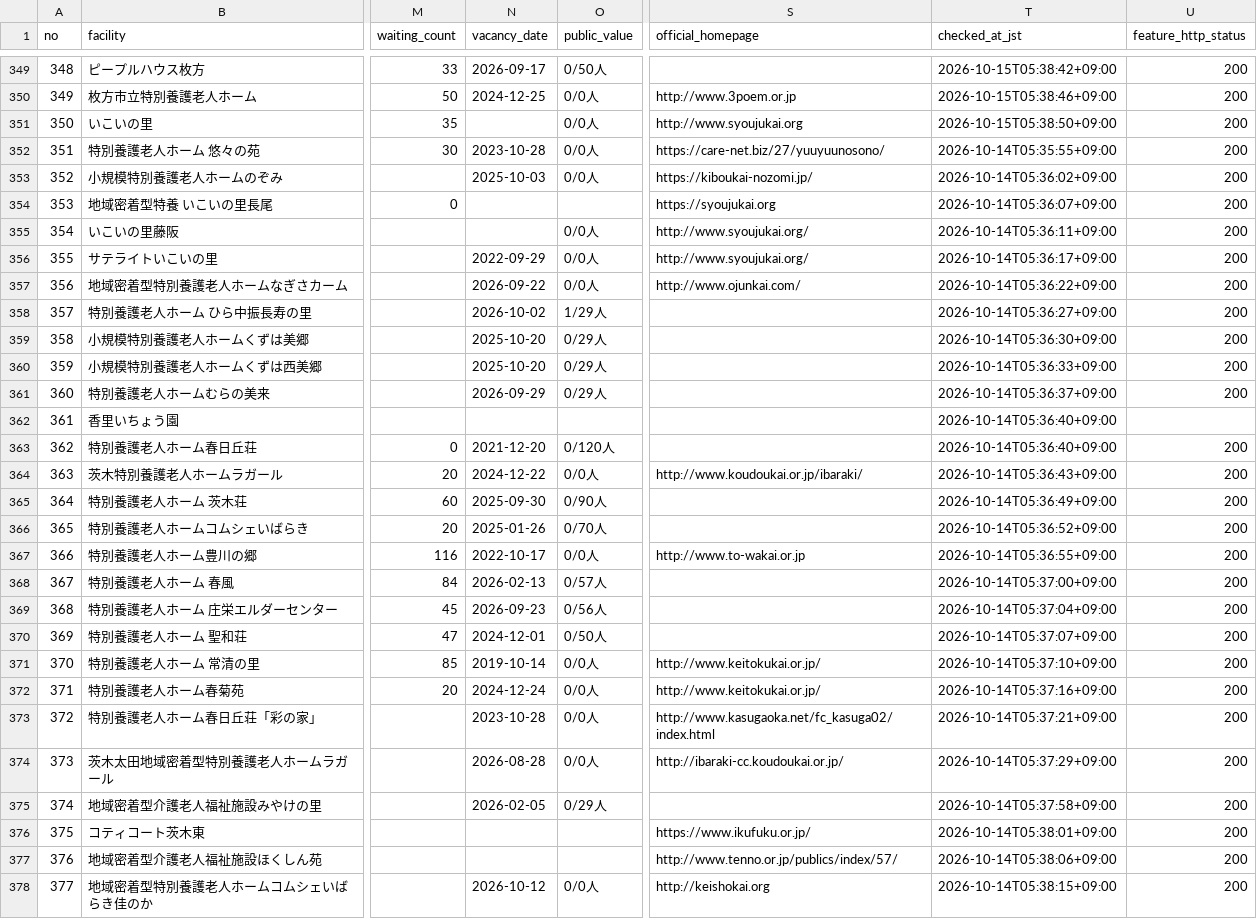
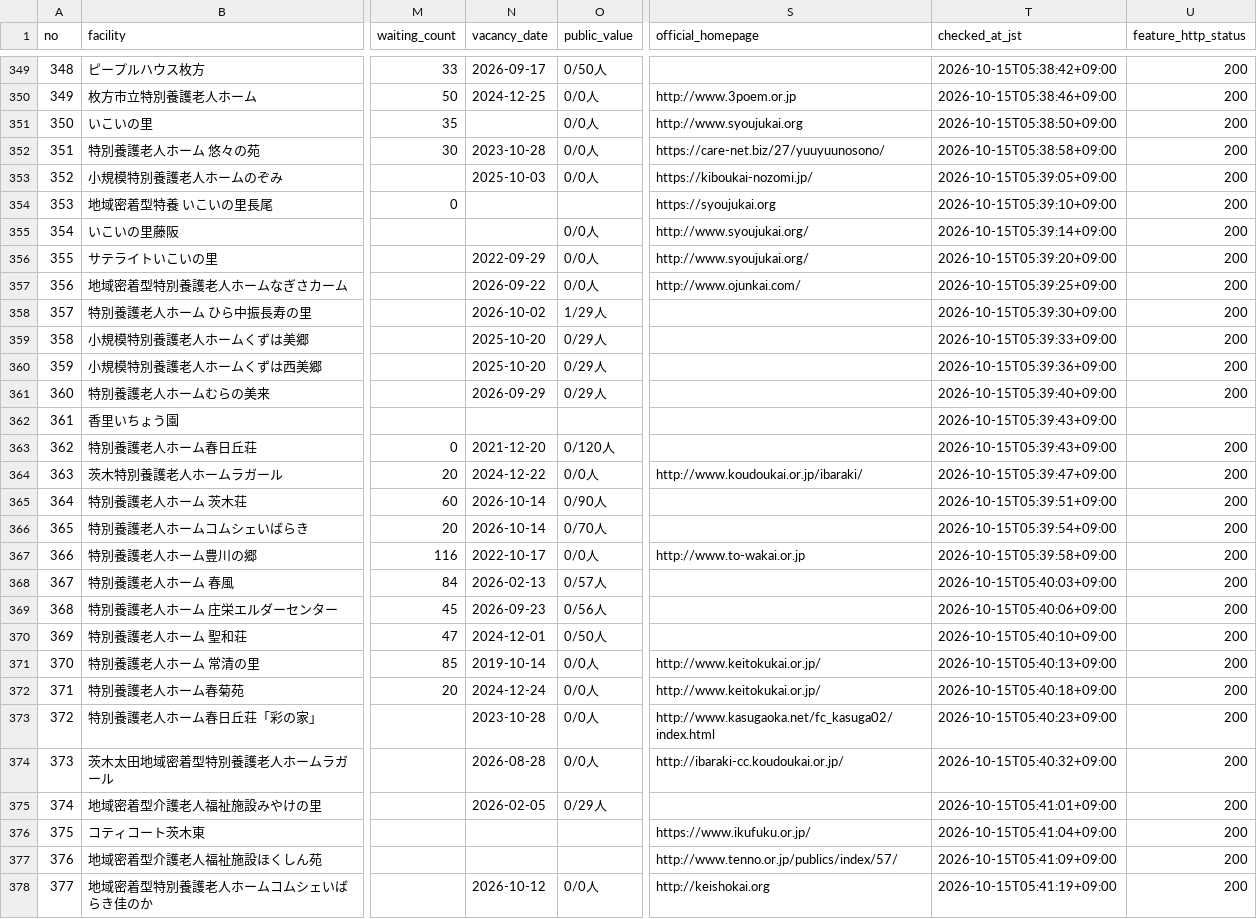
Before and after one commit to kirakuoku1-crypto/kiraku-tokyo-test, a CSV file: docs/osaka_851_classification.csv, drawn as a sheet; only a part is shown, gaps mark what is left out; the diff covers the shown part only; the diff names each change by its address in the sheet, - before the commit and + after, or states it on an @@ line.

```diff
--- a/docs/osaka_851_classification.csv
+++ b/docs/osaka_851_classification.csv
-T352 (checked_at_jst): 2026-10-14T05:35:55+09:00
+T352 (checked_at_jst): 2026-10-15T05:38:58+09:00
-T353 (checked_at_jst): 2026-10-14T05:36:02+09:00
+T353 (checked_at_jst): 2026-10-15T05:39:05+09:00
-T354 (checked_at_jst): 2026-10-14T05:36:07+09:00
+T354 (checked_at_jst): 2026-10-15T05:39:10+09:00
-T355 (checked_at_jst): 2026-10-14T05:36:11+09:00
+T355 (checked_at_jst): 2026-10-15T05:39:14+09:00
-T356 (checked_at_jst): 2026-10-14T05:36:17+09:00
+T356 (checked_at_jst): 2026-10-15T05:39:20+09:00
-T357 (checked_at_jst): 2026-10-14T05:36:22+09:00
+T357 (checked_at_jst): 2026-10-15T05:39:25+09:00
-T358 (checked_at_jst): 2026-10-14T05:36:27+09:00
+T358 (checked_at_jst): 2026-10-15T05:39:30+09:00
-T359 (checked_at_jst): 2026-10-14T05:36:30+09:00
+T359 (checked_at_jst): 2026-10-15T05:39:33+09:00
-T360 (checked_at_jst): 2026-10-14T05:36:33+09:00
+T360 (checked_at_jst): 2026-10-15T05:39:36+09:00
-T361 (checked_at_jst): 2026-10-14T05:36:37+09:00
+T361 (checked_at_jst): 2026-10-15T05:39:40+09:00
-T362:T363 (checked_at_jst): 2026-10-14T05:36:40+09:00
+T362:T363 (checked_at_jst): 2026-10-15T05:39:43+09:00
-T364 (checked_at_jst): 2026-10-14T05:36:43+09:00
+T364 (checked_at_jst): 2026-10-15T05:39:47+09:00
-N365 (vacancy_date): 2025-09-30
+N365 (vacancy_date): 2026-10-14
-T365 (checked_at_jst): 2026-10-14T05:36:49+09:00
+T365 (checked_at_jst): 2026-10-15T05:39:51+09:00
-N366 (vacancy_date): 2025-01-26
+N366 (vacancy_date): 2026-10-14
-T366 (checked_at_jst): 2026-10-14T05:36:52+09:00
+T366 (checked_at_jst): 2026-10-15T05:39:54+09:00
-T367 (checked_at_jst): 2026-10-14T05:36:55+09:00
+T367 (checked_at_jst): 2026-10-15T05:39:58+09:00
-T368 (checked_at_jst): 2026-10-14T05:37:00+09:00
+T368 (checked_at_jst): 2026-10-15T05:40:03+09:00
-T369 (checked_at_jst): 2026-10-14T05:37:04+09:00
+T369 (checked_at_jst): 2026-10-15T05:40:06+09:00
-T370 (checked_at_jst): 2026-10-14T05:37:07+09:00
+T370 (checked_at_jst): 2026-10-15T05:40:10+09:00
-T371 (checked_at_jst): 2026-10-14T05:37:10+09:00
+T371 (checked_at_jst): 2026-10-15T05:40:13+09:00
-T372 (checked_at_jst): 2026-10-14T05:37:16+09:00
+T372 (checked_at_jst): 2026-10-15T05:40:18+09:00
-T373 (checked_at_jst): 2026-10-14T05:37:21+09:00
+T373 (checked_at_jst): 2026-10-15T05:40:23+09:00
-T374 (checked_at_jst): 2026-10-14T05:37:29+09:00
+T374 (checked_at_jst): 2026-10-15T05:40:32+09:00
-T375 (checked_at_jst): 2026-10-14T05:37:58+09:00
+T375 (checked_at_jst): 2026-10-15T05:41:01+09:00
-T376 (checked_at_jst): 2026-10-14T05:38:01+09:00
+T376 (checked_at_jst): 2026-10-15T05:41:04+09:00
-T377 (checked_at_jst): 2026-10-14T05:38:06+09:00
+T377 (checked_at_jst): 2026-10-15T05:41:09+09:00
-T378 (checked_at_jst): 2026-10-14T05:38:15+09:00
+T378 (checked_at_jst): 2026-10-15T05:41:19+09:00
```
Also changed, not shown: 23 edited cells elsewhere in this file, 2 other files.
